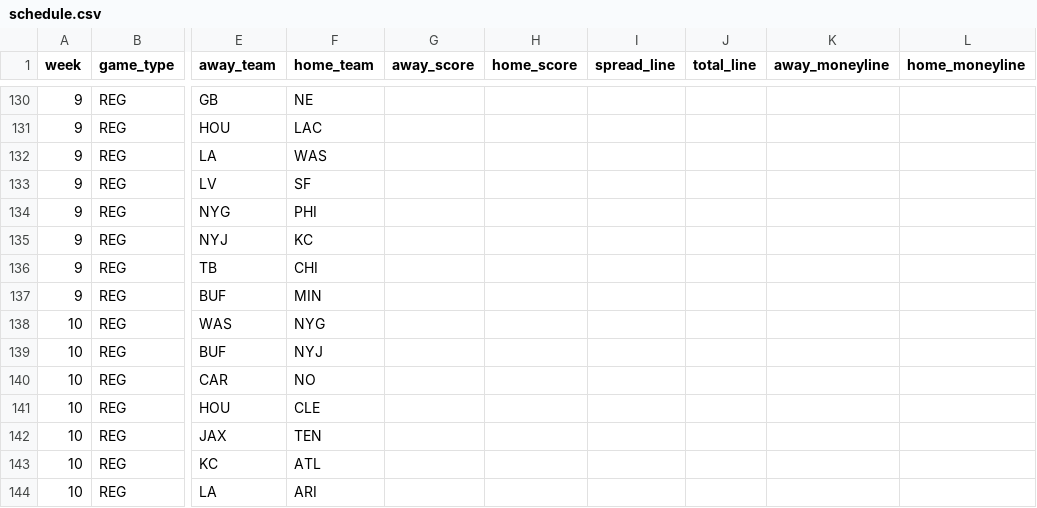
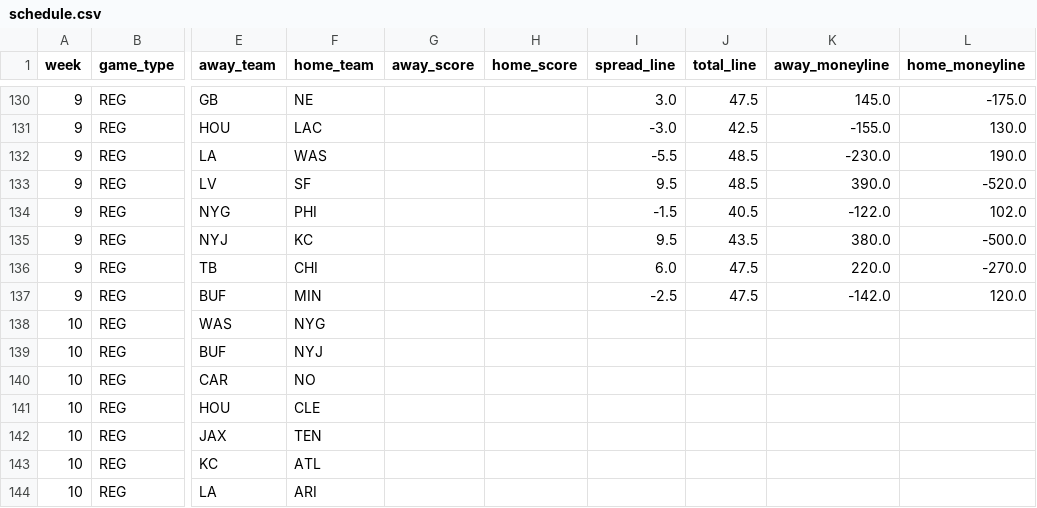
Before and after one commit to JimmyMick/nfl-pickem, a CSV file: predictions/cloud/schedule.csv, drawn as a sheet; only a part is shown, gaps mark what is left out; the diff covers the shown part only; the diff names each change by its address in the sheet, - before the commit and + after, or states it on an @@ line.

```diff
--- a/predictions/cloud/schedule.csv
+++ b/predictions/cloud/schedule.csv
-I130 (spread_line): (empty)
+I130 (spread_line): 3.0
-J130 (total_line): (empty)
+J130 (total_line): 47.5
-K130 (away_moneyline): (empty)
+K130 (away_moneyline): 145.0
-L130 (home_moneyline): (empty)
+L130 (home_moneyline): -175.0
-I131 (spread_line): (empty)
+I131 (spread_line): -3.0
-J131 (total_line): (empty)
+J131 (total_line): 42.5
-K131 (away_moneyline): (empty)
+K131 (away_moneyline): -155.0
-L131 (home_moneyline): (empty)
+L131 (home_moneyline): 130.0
-I132 (spread_line): (empty)
+I132 (spread_line): -5.5
-J132:J133 (total_line): (empty)
+J132:J133 (total_line): 48.5
-K132 (away_moneyline): (empty)
+K132 (away_moneyline): -230.0
-L132 (home_moneyline): (empty)
+L132 (home_moneyline): 190.0
-I133 (spread_line): (empty)
+I133 (spread_line): 9.5
-K133 (away_moneyline): (empty)
+K133 (away_moneyline): 390.0
-L133 (home_moneyline): (empty)
+L133 (home_moneyline): -520.0
-I134 (spread_line): (empty)
+I134 (spread_line): -1.5
-J134 (total_line): (empty)
+J134 (total_line): 40.5
-K134 (away_moneyline): (empty)
+K134 (away_moneyline): -122.0
-L134 (home_moneyline): (empty)
+L134 (home_moneyline): 102.0
-I135 (spread_line): (empty)
+I135 (spread_line): 9.5
-J135 (total_line): (empty)
+J135 (total_line): 43.5
-K135 (away_moneyline): (empty)
+K135 (away_moneyline): 380.0
-L135 (home_moneyline): (empty)
+L135 (home_moneyline): -500.0
-I136 (spread_line): (empty)
+I136 (spread_line): 6.0
-J136:J137 (total_line): (empty)
+J136:J137 (total_line): 47.5
-K136 (away_moneyline): (empty)
+K136 (away_moneyline): 220.0
-L136 (home_moneyline): (empty)
+L136 (home_moneyline): -270.0
-I137 (spread_line): (empty)
+I137 (spread_line): -2.5
-K137 (away_moneyline): (empty)
+K137 (away_moneyline): -142.0
-L137 (home_moneyline): (empty)
+L137 (home_moneyline): 120.0
```
Also changed, not shown: 63 edited cells elsewhere in this file, predictions/cloud/latest_preview.csv, predictions/cloud/paper_nonelo_plays.csv, 4 other files.
